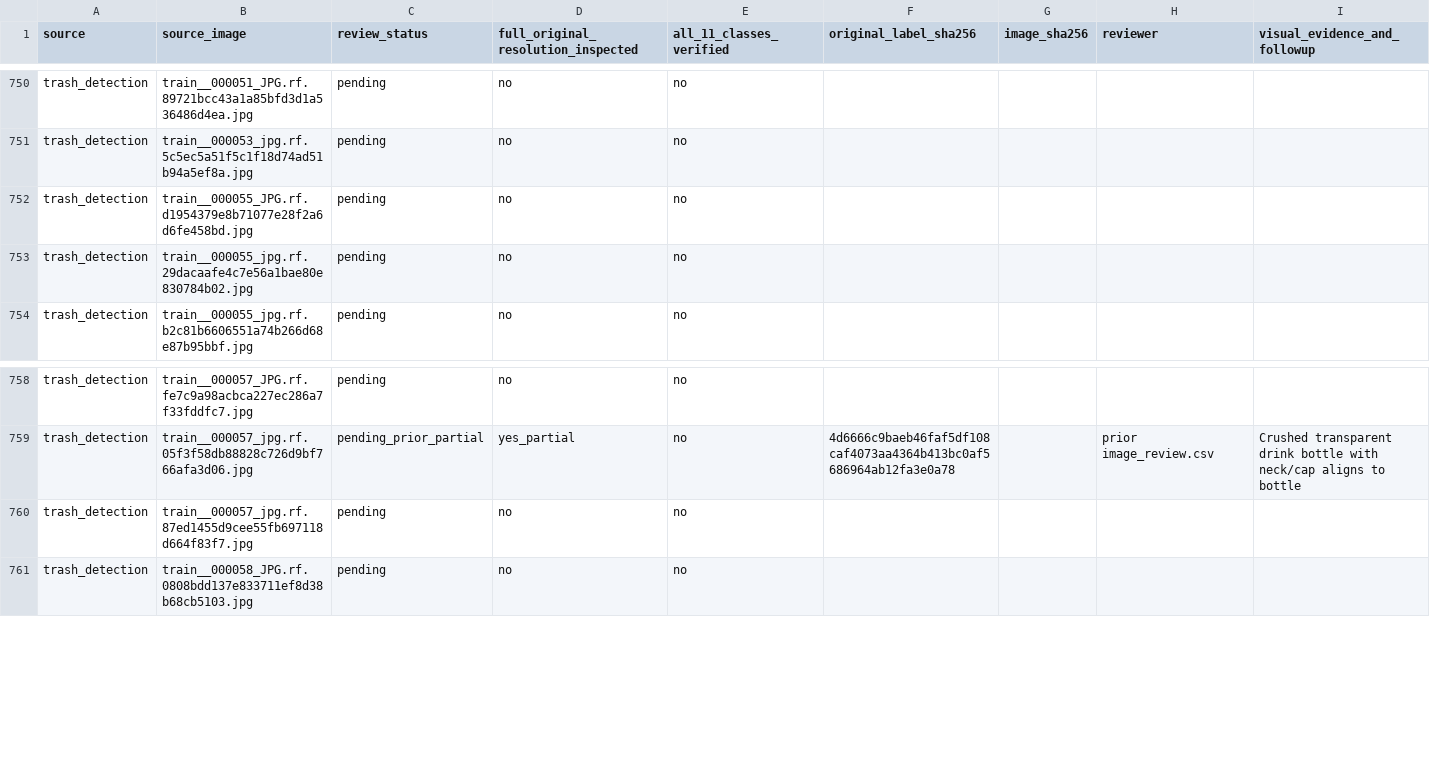
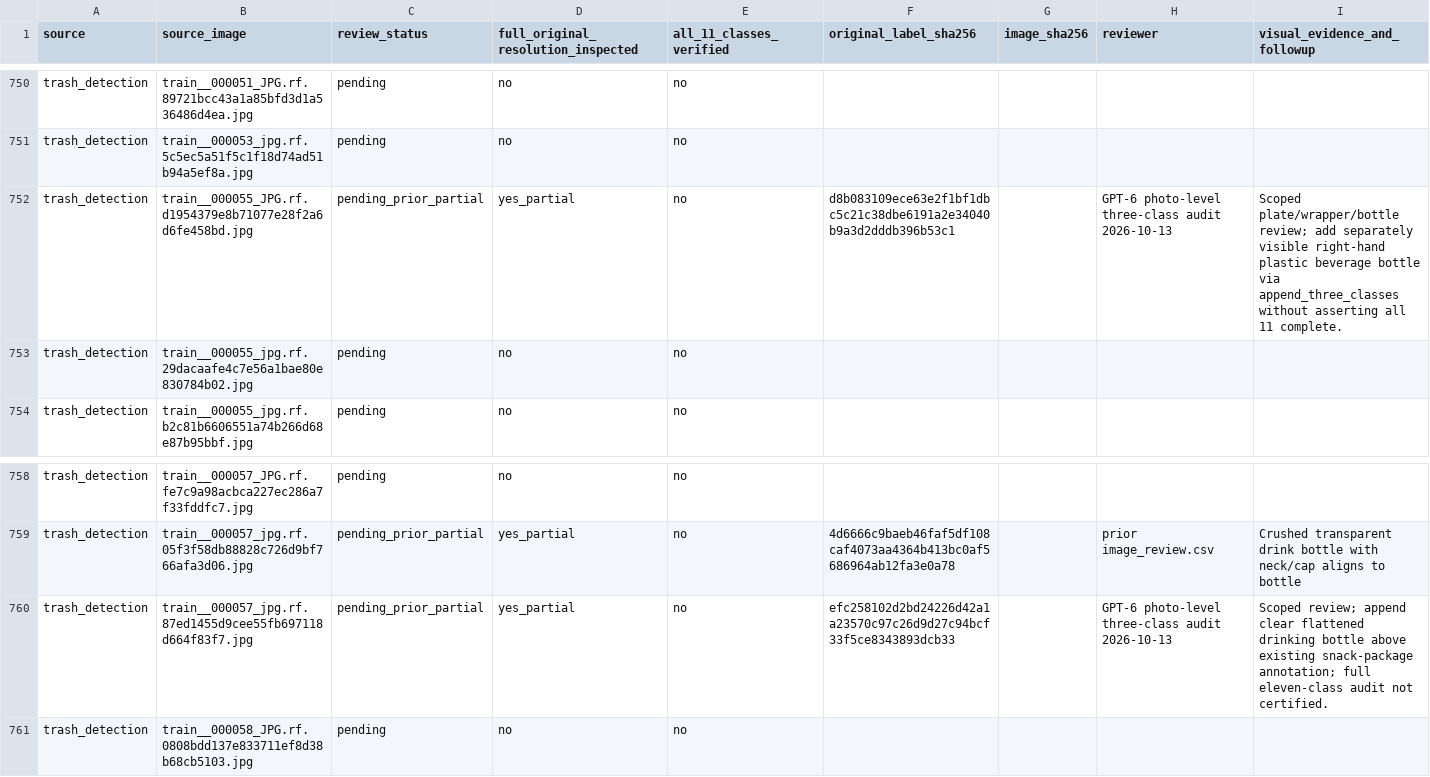
Before and after one commit to cx-57/yolo-cafeteria-research, a CSV file: data/audits/v2_review_2026-10-12/full_11_class_review_ledger.csv, drawn as a sheet; only a part is shown, gaps mark what is left out.

Commit message:
Track two scoped bottle repairs as partial, not complete 11-class verification

```diff
--- a/data/audits/v2_review_2026-10-12/full_11_class_review_ledger.csv
+++ b/data/audits/v2_review_2026-10-12/full_11_class_review_ledger.csv
@@ -751,3 +751,3 @@
 "trash_detection","train__000053_jpg.rf.5c5ec5a51f5c1f18d74ad51b94a5ef8a.jpg","pending","no","no","","","",""
-"trash_detection","train__000055_JPG.rf.d1954379e8b71077e28f2a6d6fe458bd.jpg","pending","no","no","","","",""
+"trash_detection","train__000055_JPG.rf.d1954379e8b71077e28f2a6d6fe458bd.jpg","pending_prior_partial","yes_partial","no","d8b083109ece63e2f1bf1dbc5c21c38dbe6191a2e34040b9a3d2dddb396b53c1","","GPT-6 photo-level three-class audit 2026-10-13","Scoped plate/wrapper/bottle review; add separately visible right-hand plastic beverage bottle via append_three_classes without asserting all 11 complete."
 "trash_detection","train__000055_jpg.rf.29dacaafe4c7e56a1bae80e830784b02.jpg","pending","no","no","","","",""
@@ -759,3 +759,3 @@
 "trash_detection","train__000057_jpg.rf.05f3f58db88828c726d9bf766afa3d06.jpg","pending_prior_partial","yes_partial","no","4d6666c9baeb46faf5df108caf4073aa4364b413bc0af5686964ab12fa3e0a78","","prior image_review.csv","Crushed transparent drink bottle with neck/cap aligns to bottle"
-"trash_detection","train__000057_jpg.rf.87ed1455d9cee55fb697118d664f83f7.jpg","pending","no","no","","","",""
+"trash_detection","train__000057_jpg.rf.87ed1455d9cee55fb697118d664f83f7.jpg","pending_prior_partial","yes_partial","no","efc258102d2bd24226d42a1a23570c97c26d9d27c94bcf33f5ce8343893dcb33","","GPT-6 photo-level three-class audit 2026-10-13","Scoped review; append clear flattened drinking bottle above existing snack-package annotation; full eleven-class audit not certified."
 "trash_detection","train__000058_JPG.rf.0808bdd137e833711ef8d38b68cb5103.jpg","pending","no","no","","","",""
```
